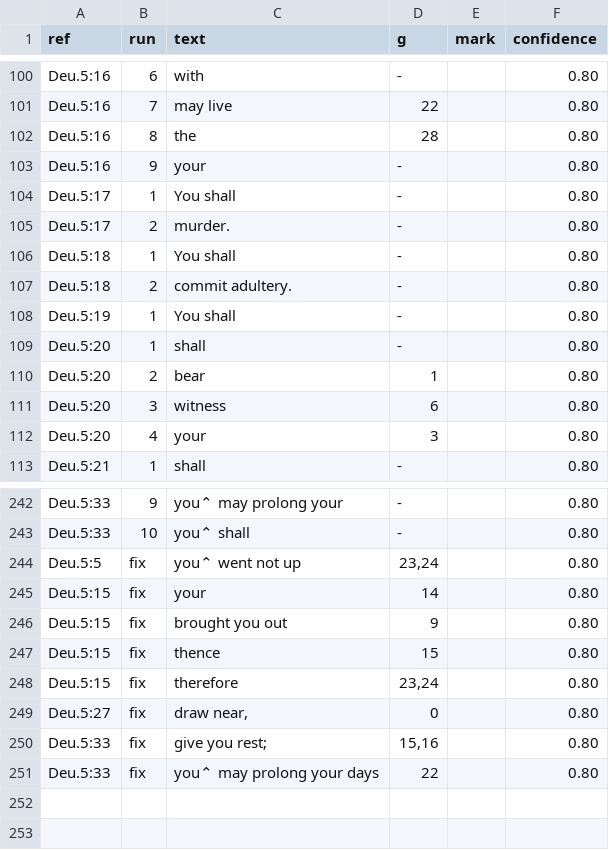
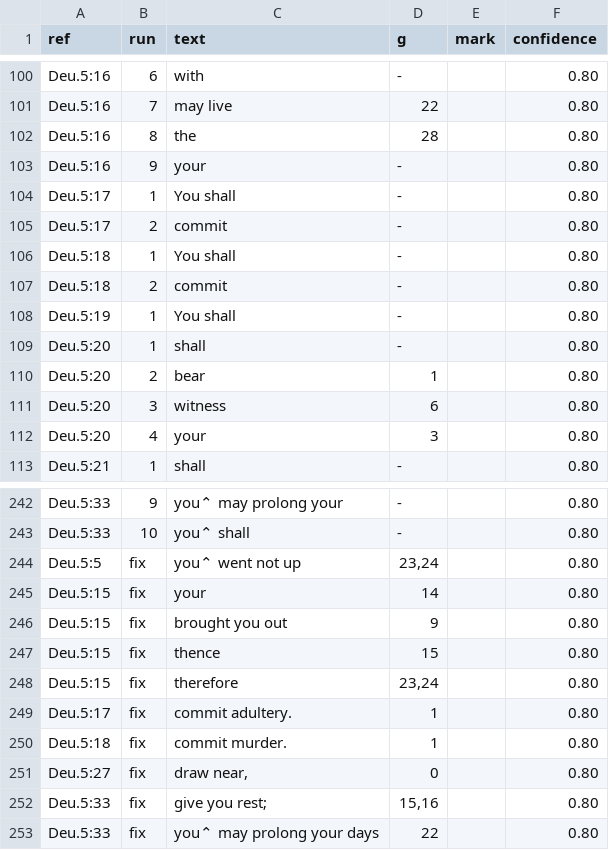
Before and after one commit to Jonathan-A-White/lampas, a TSV file: data/lxx/align/deu-05.tsv, drawn as a sheet; only a part is shown, gaps mark what is left out.

Commit message:
Septuagint Deuteronomy 5:17 and 5:18: stand each verse of LXX2012 at the Greek verse its text is, and pair 'murder' and 'adultery' (mw-u2w5klk.349.110)

```diff
--- a/data/lxx/align/deu-05.tsv
+++ b/data/lxx/align/deu-05.tsv
@@ -104,5 +104,5 @@ Deu.5:16	9	your	-		0.80
 Deu.5:17	1	You shall	-		0.80
-Deu.5:17	2	murder.	-		0.80
+Deu.5:17	2	commit	-		0.80
 Deu.5:18	1	You shall	-		0.80
-Deu.5:18	2	commit adultery.	-		0.80
+Deu.5:18	2	commit	-		0.80
 Deu.5:19	1	You shall	-		0.80
@@ -248,2 +248,4 @@ Deu.5:15	fix	thence	15		0.80
 Deu.5:15	fix	therefore	23,24		0.80
+Deu.5:17	fix	commit adultery.	1		0.80
+Deu.5:18	fix	commit murder.	1		0.80
 Deu.5:27	fix	draw near,	0		0.80
```
Also changed, not shown: 9 other files.
